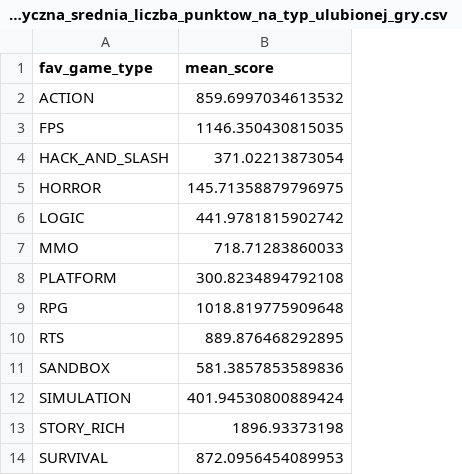
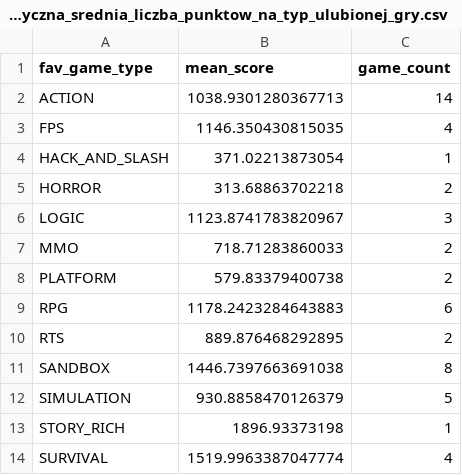
Before and after one commit to m-czarnota/magisterka, a CSV file: analysis/results/data/Statystyczna_srednia_liczba_punktow_na_typ_ulubionej_gry.csv, drawn as a sheet; the diff names each change by its address in the sheet, - before the commit and + after, or states it on an @@ line.

```diff
--- a/analysis/results/data/Statystyczna_srednia_liczba_punktow_na_typ_ulubionej_gry.csv
+++ b/analysis/results/data/Statystyczna_srednia_liczba_punktow_na_typ_ulubionej_gry.csv
+column C (game_count), rows 2-14: 14 | 4 | 1 | 2 | 3 | 2 | 2 | 6 | 2 | 8 | 5 | 1 | 4
-B2 (mean_score): 859.6997034613532
+B2 (mean_score): 1038.9301280367713
-B5 (mean_score): 145.71358879796975
+B5 (mean_score): 313.68863702218
-B6 (mean_score): 441.9781815902742
+B6 (mean_score): 1123.8741783820967
-B8 (mean_score): 300.8234894792108
+B8 (mean_score): 579.83379400738
-B9 (mean_score): 1018.819775909648
+B9 (mean_score): 1178.2423284643883
-B11 (mean_score): 581.3857853589836
+B11 (mean_score): 1446.7397663691038
-B12 (mean_score): 401.94530800889424
+B12 (mean_score): 930.8858470126379
-B14 (mean_score): 872.0956454089953
+B14 (mean_score): 1519.9963387047774
```
Also changed, not shown: 19 other files.
